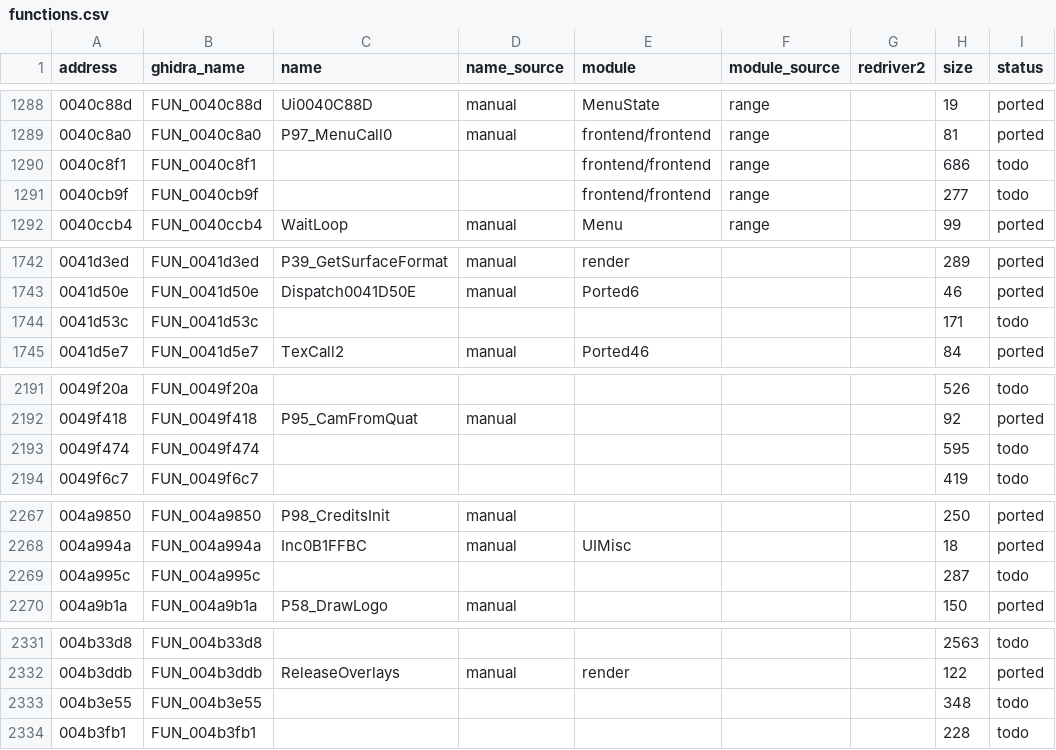
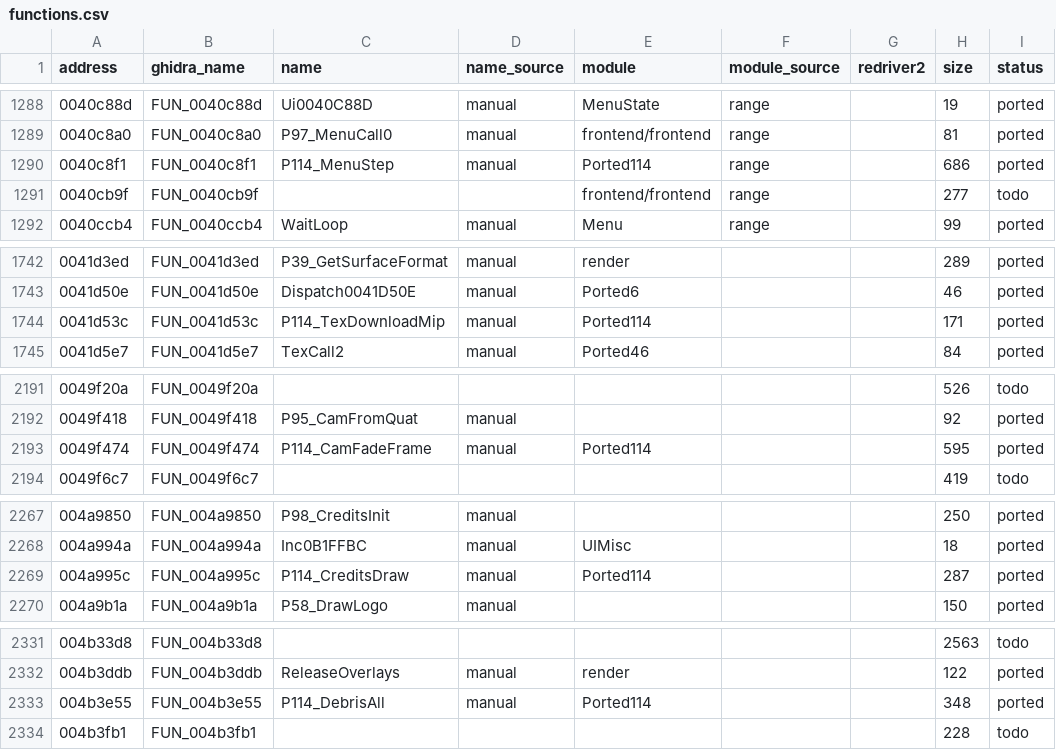
Before and after one commit to r331/driver, a CSV file: docs/functions.csv, drawn as a sheet; only a part is shown, gaps mark what is left out; the diff covers the shown part only.

Commit message:
v1.59: +12 функций (ported114): 0041d53c, 004e5fd7, 004a995c, 005128b7, 004f5afe, 004e8bd0, 0050cfeb, 004b3e55, 004d8511, 0049f474, 005073f1, 0040c8f1; +11 thunk; 2861/3288

```diff
--- a/docs/functions.csv
+++ b/docs/functions.csv
@@ -1289,3 +1289,3 @@ address,ghidra_name,name,name_source,module,module_source,redriver2,size,status
 0040c8a0,FUN_0040c8a0,P97_MenuCall0,manual,frontend/frontend,range,,81,ported
-0040c8f1,FUN_0040c8f1,,,frontend/frontend,range,,686,todo
+0040c8f1,FUN_0040c8f1,P114_MenuStep,manual,Ported114,range,,686,ported
 0040cb9f,FUN_0040cb9f,,,frontend/frontend,range,,277,todo
@@ -1743,3 +1743,3 @@ address,ghidra_name,name,name_source,module,module_source,redriver2,size,status
 0041d50e,FUN_0041d50e,Dispatch0041D50E,manual,Ported6,,,46,ported
-0041d53c,FUN_0041d53c,,,,,,171,todo
+0041d53c,FUN_0041d53c,P114_TexDownloadMip,manual,Ported114,,,171,ported
 0041d5e7,FUN_0041d5e7,TexCall2,manual,Ported46,,,84,ported
@@ -2192,3 +2192,3 @@ address,ghidra_name,name,name_source,module,module_source,redriver2,size,status
 0049f418,FUN_0049f418,P95_CamFromQuat,manual,,,,92,ported
-0049f474,FUN_0049f474,,,,,,595,todo
+0049f474,FUN_0049f474,P114_CamFadeFrame,manual,Ported114,,,595,ported
 0049f6c7,FUN_0049f6c7,,,,,,419,todo
@@ -2268,3 +2268,3 @@ address,ghidra_name,name,name_source,module,module_source,redriver2,size,status
 004a994a,FUN_004a994a,Inc0B1FFBC,manual,UIMisc,,,18,ported
-004a995c,FUN_004a995c,,,,,,287,todo
+004a995c,FUN_004a995c,P114_CreditsDraw,manual,Ported114,,,287,ported
 004a9b1a,FUN_004a9b1a,P58_DrawLogo,manual,,,,150,ported
@@ -2332,3 +2332,3 @@ address,ghidra_name,name,name_source,module,module_source,redriver2,size,status
 004b3ddb,FUN_004b3ddb,ReleaseOverlays,manual,render,,,122,ported
-004b3e55,FUN_004b3e55,,,,,,348,todo
+004b3e55,FUN_004b3e55,P114_DebrisAll,manual,Ported114,,,348,ported
 004b3fb1,FUN_004b3fb1,,,,,,228,todo
```
Also changed, not shown: 39 edited cells elsewhere in this file, 7 other files.
